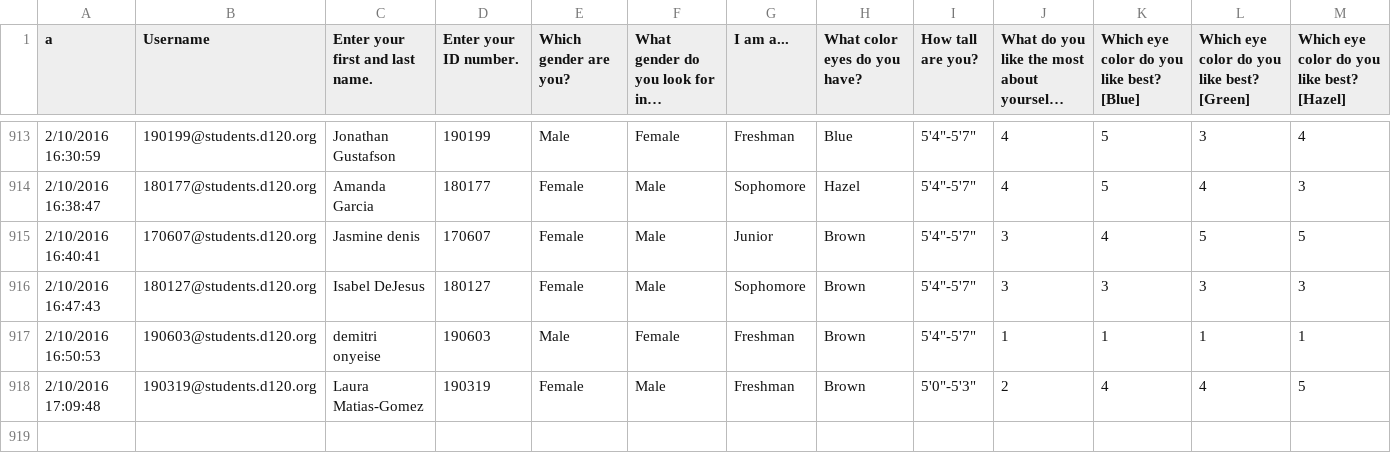
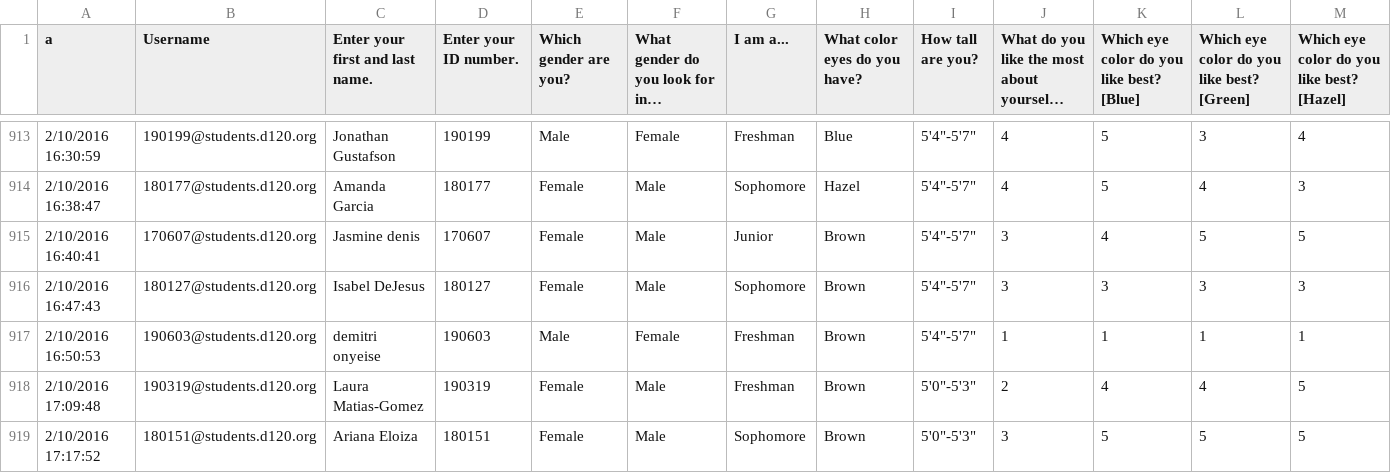
Before and after one commit to MHSByteClub/mhsbyteclub.github.io, a CSV file: matchresponses.csv, drawn as a sheet; only a part is shown, gaps mark what is left out; long unchanged cells end in …; rows hold the shown columns only; the diff names each change by its address in the sheet, - before the commit and + after, or states it on an @@ line.

Commit message:
updated matchresponses.csv

```diff
--- a/matchresponses.csv
+++ b/matchresponses.csv
+row 919: 2/10/2016 17:17:52 | 180151@students.d120.org | Ariana Eloiza | 180151 | Female | Male | Sophomore | Brown | 5'0"-5'3" | 3 | 5 | 5 | 5
```
